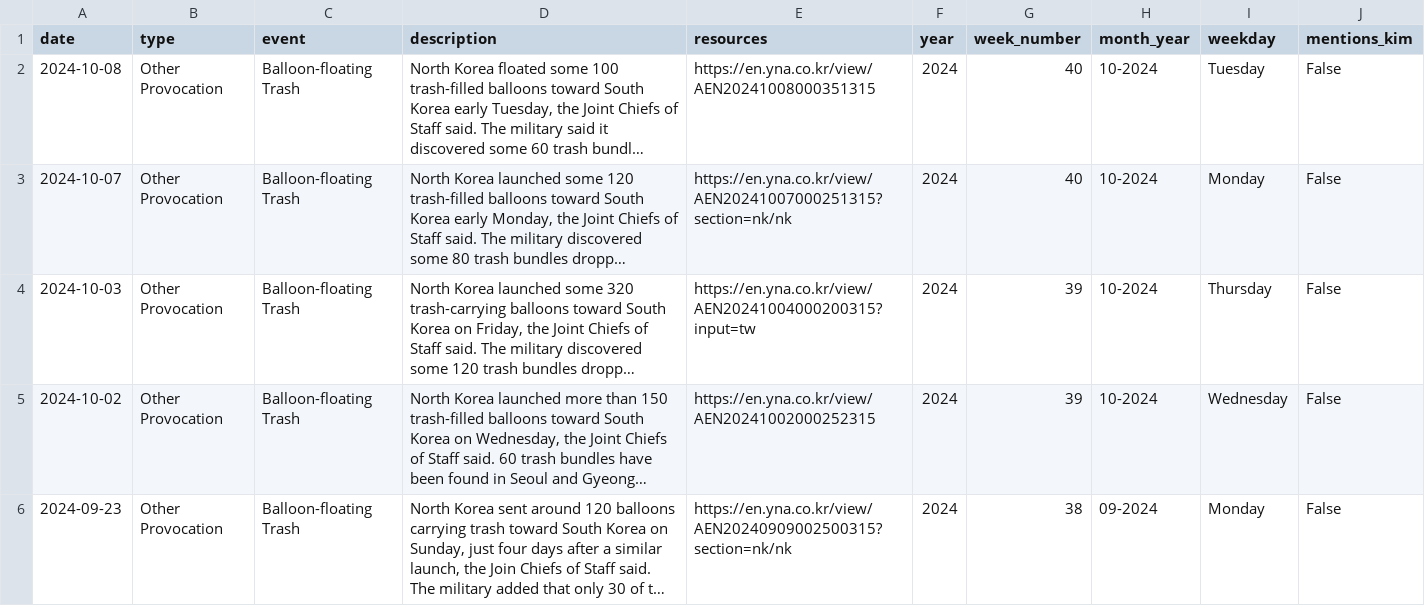
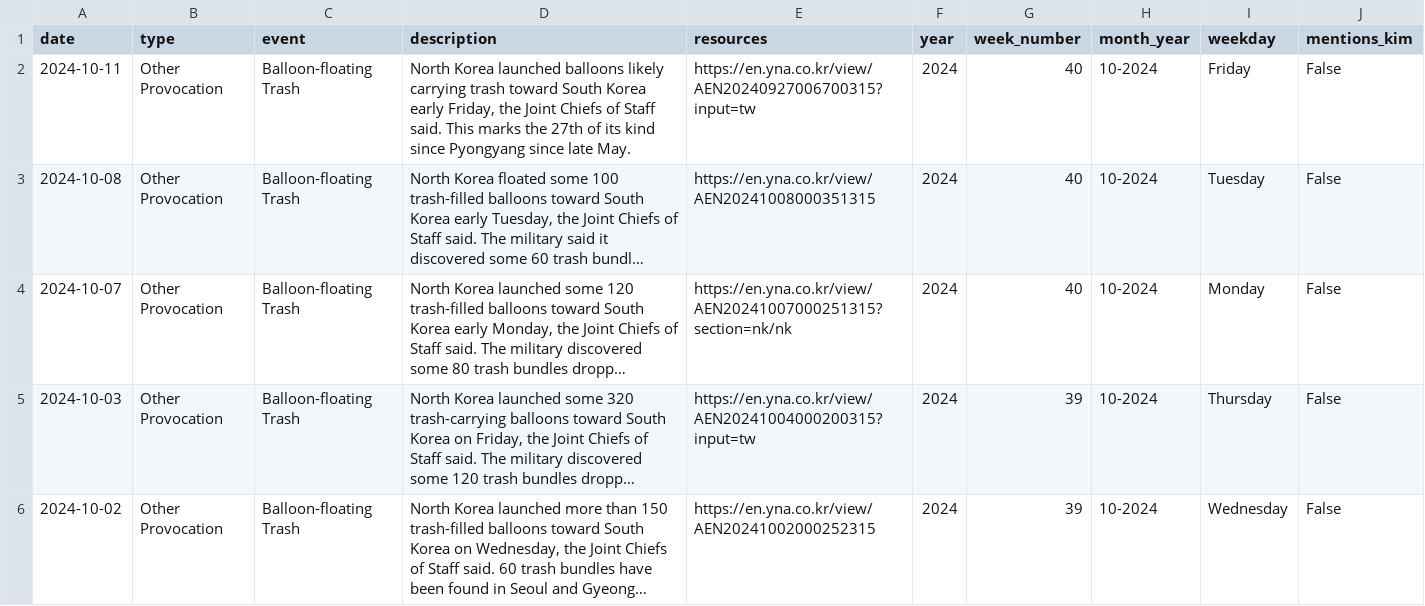
Before and after one commit to stiles/north-korea-provocations, a CSV file: data/processed/north_korea_provocations_1958_present.csv, drawn as a sheet; only a part is shown; the shorter side is filled out with more unchanged rows; long unchanged cells end in …; the diff names each change by its address in the sheet, - before the commit and + after, or states it on an @@ line.

Commit message:
bot fetched/updated data

```diff
--- a/data/processed/north_korea_provocations_1958_present.csv
+++ b/data/processed/north_korea_provocations_1958_present.csv
+row 2: 2024-10-11 | Other Provocation | Balloon-floating Trash | North Korea launched balloons likely carrying trash toward South Korea early Friday, the Joint Chiefs of Staff said. This marks the 27th of its kind since Pyongyang since late May. | https://en.yna.co.kr/view/AEN20240927006700315?input=tw | 2024 | 40 | 10-2024 | Friday | False
```
Also changed, not shown: data/raw/north_korea_provocations_1958_present.csv, 2 other files.
